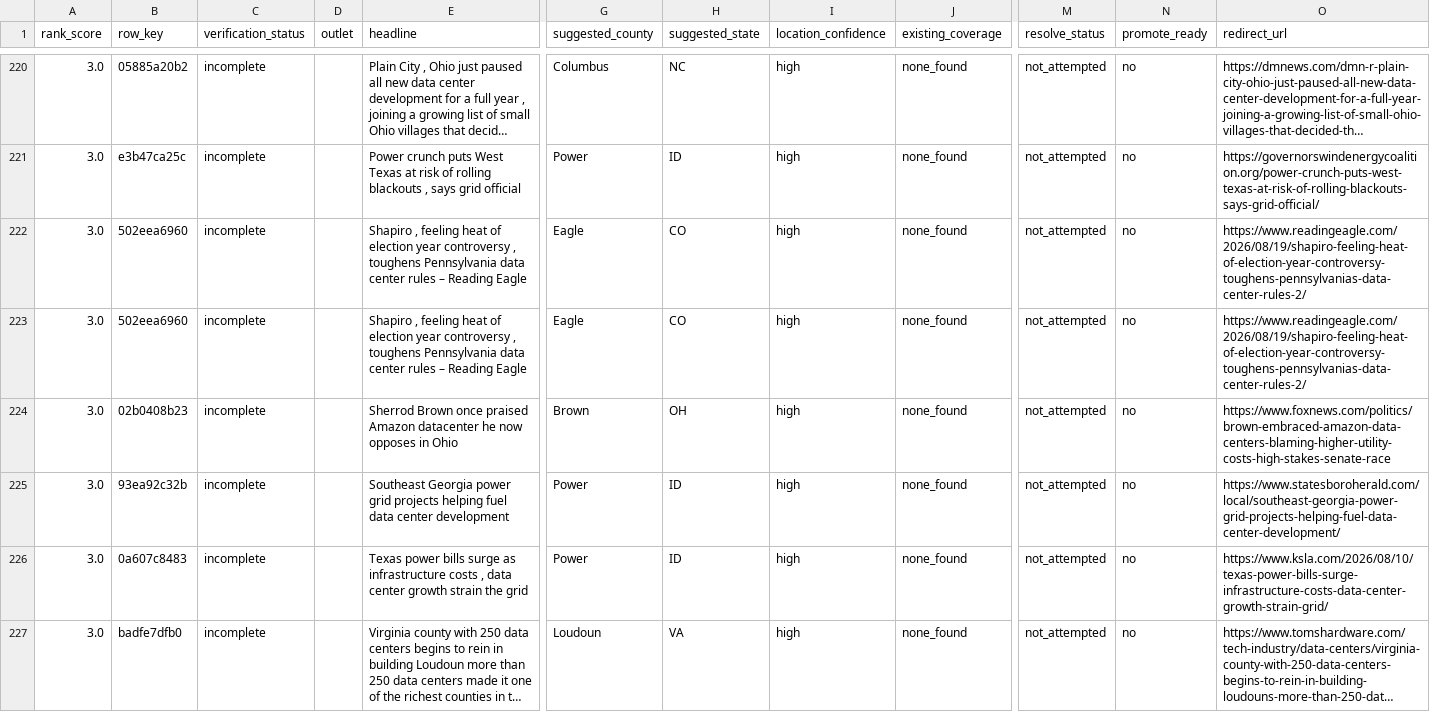
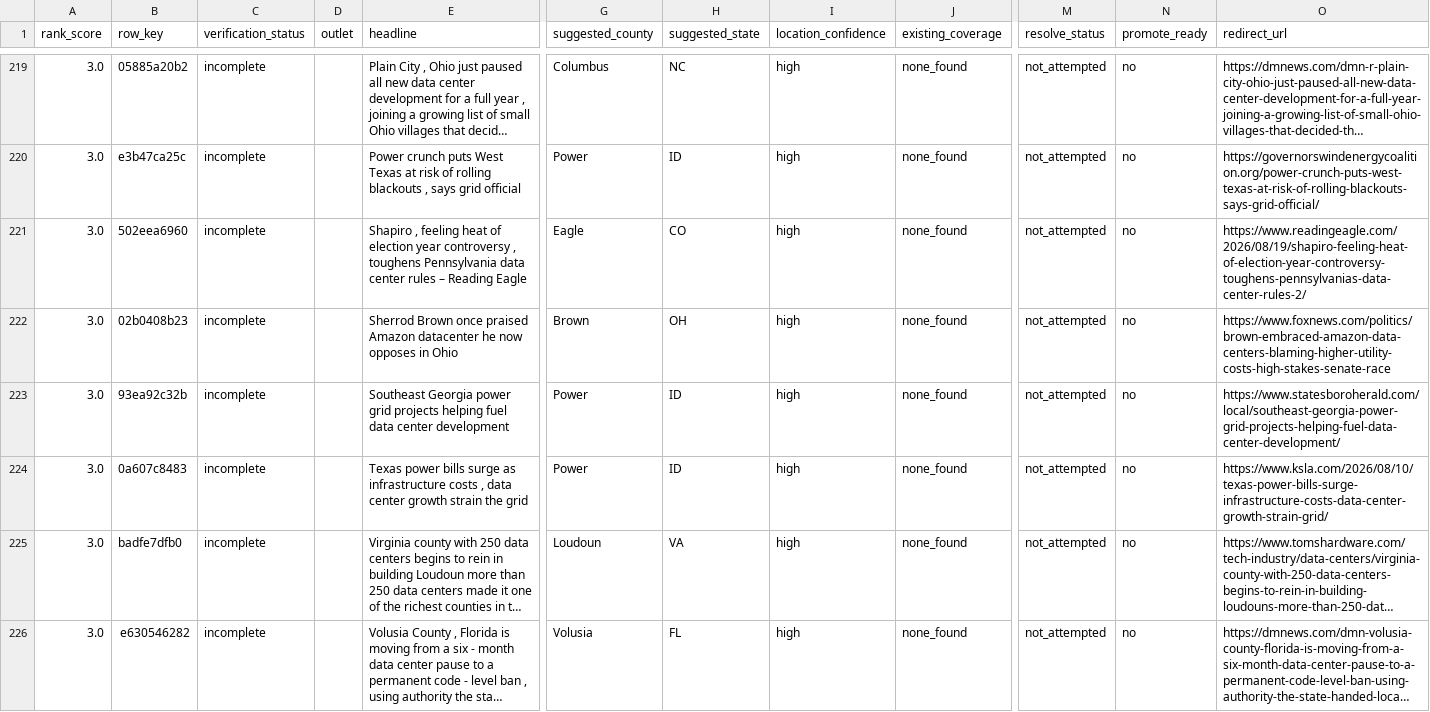
Before and after one commit to pricephillips/data-center-map, a CSV file: data/untagged_triage.csv, drawn as a sheet; only a part is shown, gaps mark what is left out; the shorter side is filled out with more unchanged rows; long unchanged cells end in …; rows hold the shown columns only; the diff covers the shown part only; the diff names each change by its address in the sheet, - before the commit and + after, or states it on an @@ line.

```diff
--- a/data/untagged_triage.csv
+++ b/data/untagged_triage.csv
-row 223: 3.0 | 502eea6960 | incomplete |  | Shapiro , feeling heat of election year controversy , toughens Pennsylvania data center rules – Reading Eagle | Eagle | CO | high | none_found | not_attempted | no | https://www.readingeagle.com/2026/08/19/shapiro-feeling-heat-of-election-year-controversy-toughens-pennsylvanias-data-center-rules-2/
```
Also changed, not shown: 18 removed rows elsewhere in this file, data/adjacency_scan_queue.csv, data/coverage_gap_report.csv, 41 other files.
